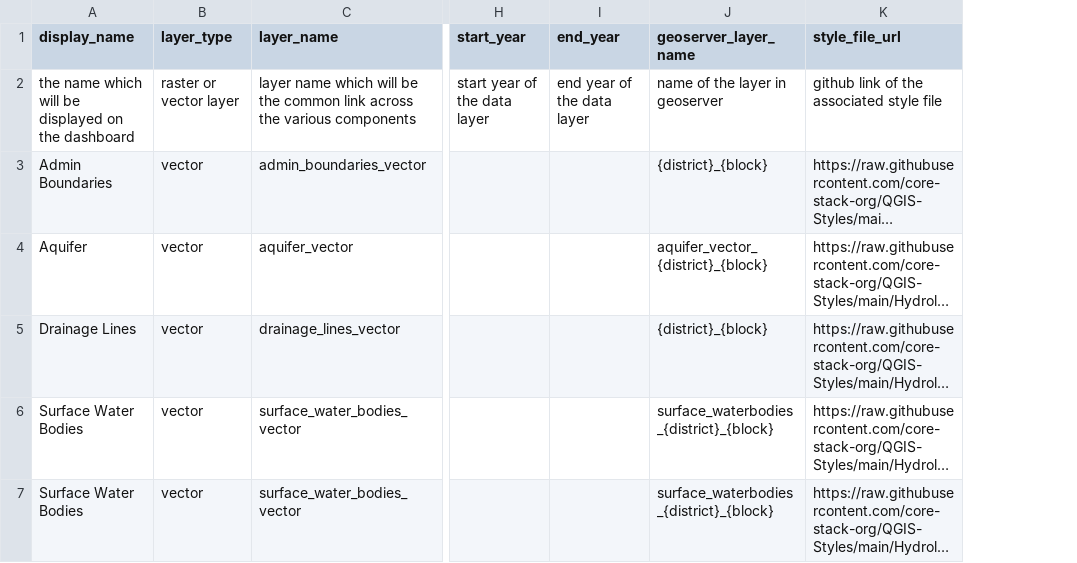
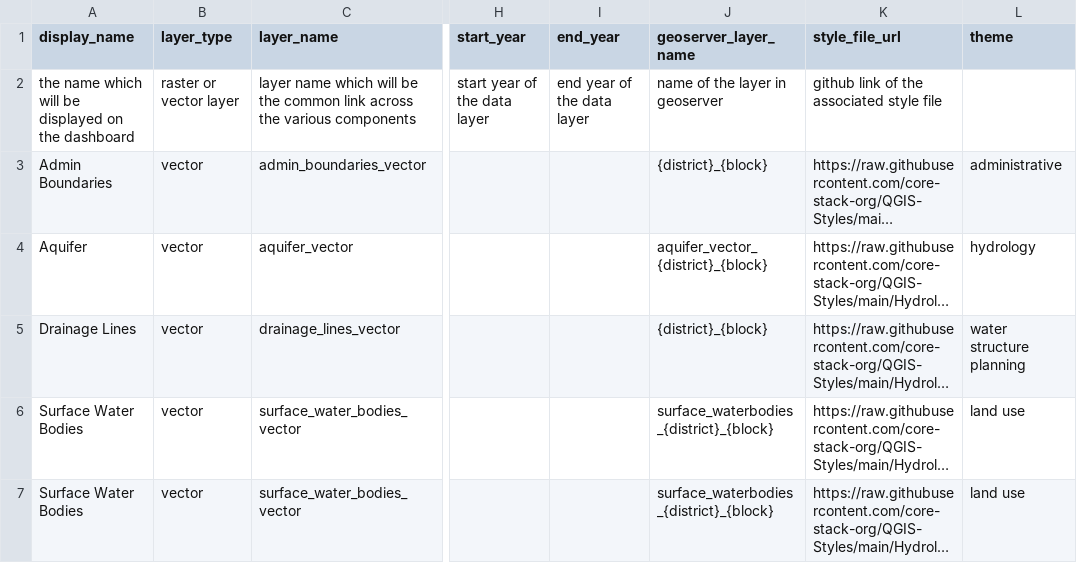
Before and after one commit to Nirzaree/STAC-spec, a CSV file: data/input/metadata/layer_mapping.csv, drawn as a sheet; only a part is shown, gaps mark what is left out; long unchanged cells end in …; the diff covers the shown part only; the diff names each change by its address in the sheet, - before the commit and + after, or states it on an @@ line.

Commit message:
updating layer mapping with themes for each layer

```diff
--- a/data/input/metadata/layer_mapping.csv
+++ b/data/input/metadata/layer_mapping.csv
+column L (theme), rows 3-7: administrative | hydrology | water structure planning | land use | land use
```
Also changed, not shown: 9 edited cells elsewhere in this file.
